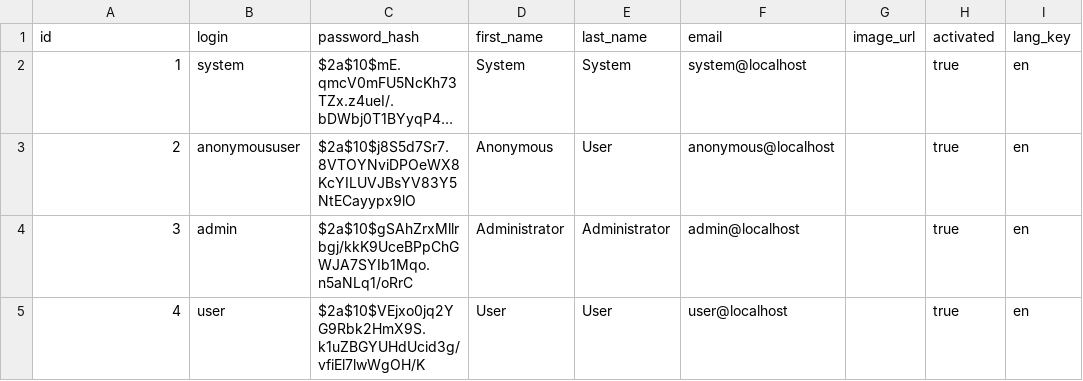
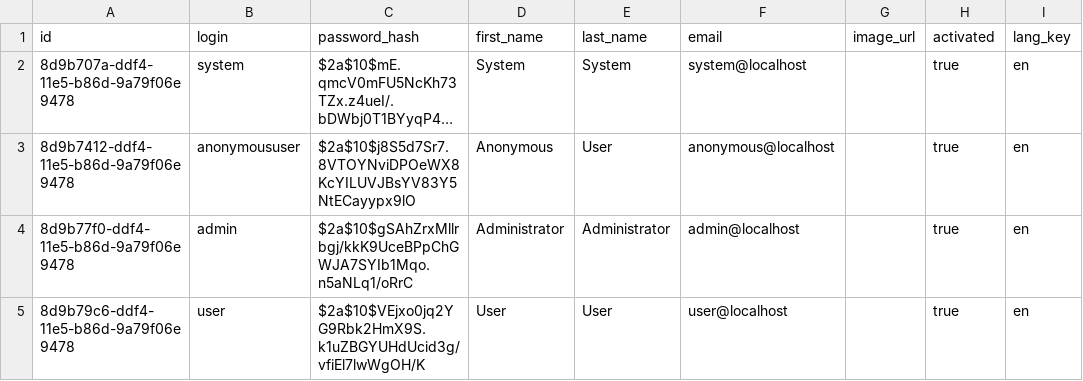
Before and after one commit to qiuwei/drzug, a CSV file: src/main/resources/config/liquibase/users.csv, drawn as a sheet; only a part is shown; long unchanged cells end in …; the diff names each change by its address in the sheet, - before the commit and + after, or states it on an @@ line.

```diff
--- a/src/main/resources/config/liquibase/users.csv
+++ b/src/main/resources/config/liquibase/users.csv
-A2 (id): 1
+A2 (id): 8d9b707a-ddf4-11e5-b86d-9a79f06e9478
-A3 (id): 2
+A3 (id): 8d9b7412-ddf4-11e5-b86d-9a79f06e9478
-A4 (id): 3
+A4 (id): 8d9b77f0-ddf4-11e5-b86d-9a79f06e9478
-A5 (id): 4
+A5 (id): 8d9b79c6-ddf4-11e5-b86d-9a79f06e9478
```
Also changed, not shown: 13 other files.
